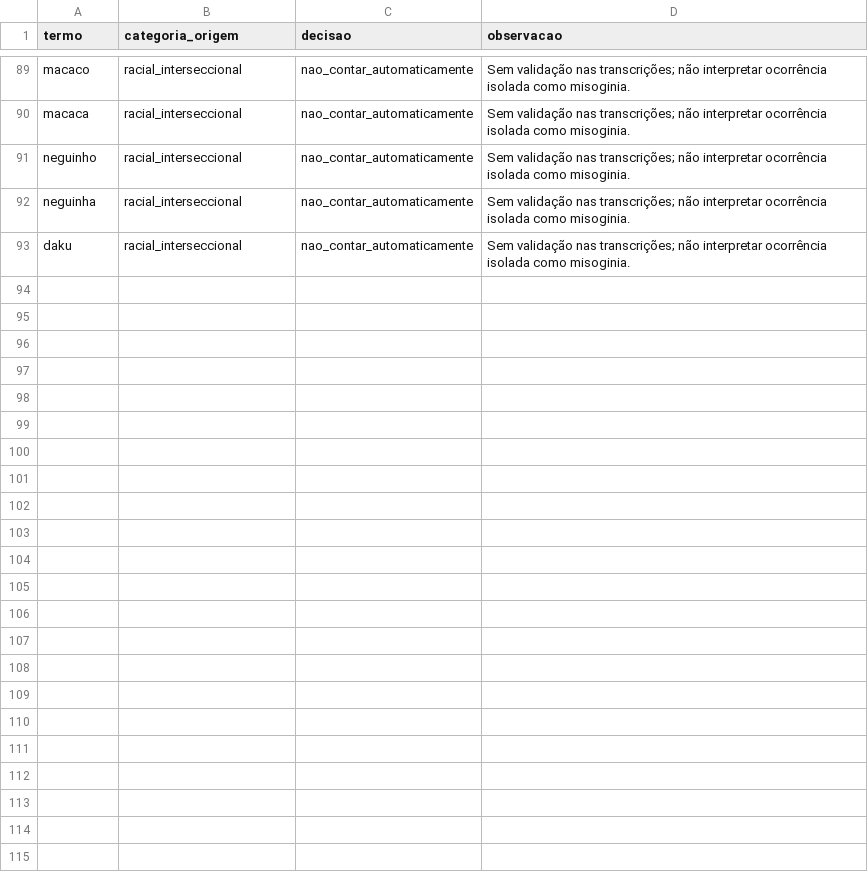
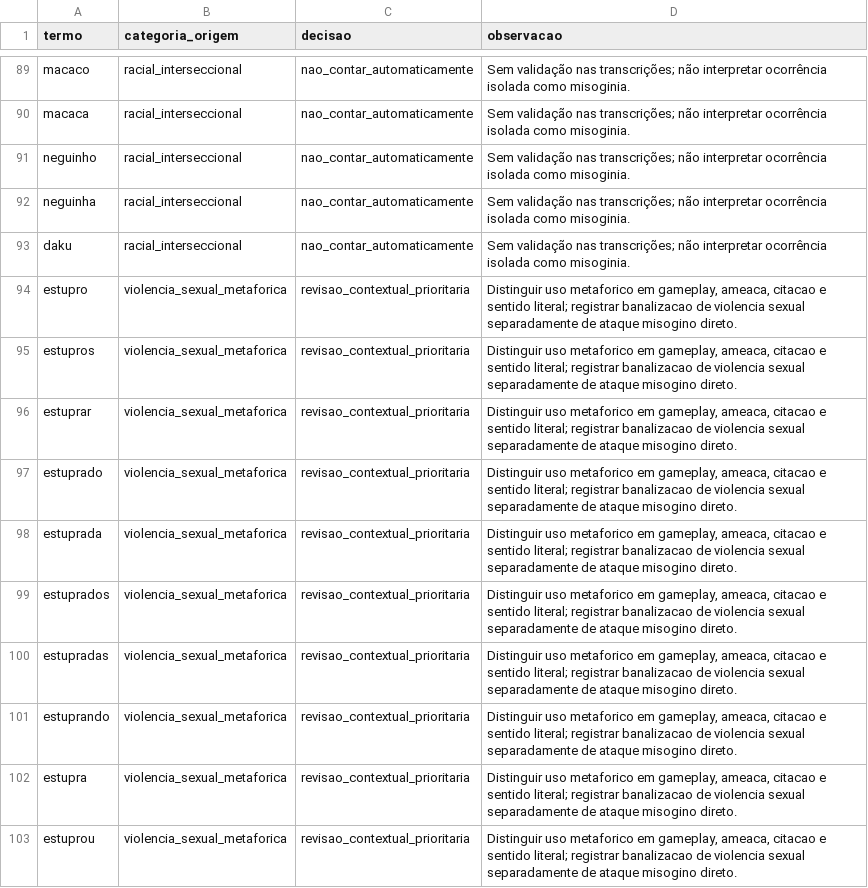
Before and after one commit to lidibelas/pesquisa_lol, a CSV file: lexico/mol-v3-triagem.csv, drawn as a sheet; only a part is shown, gaps mark what is left out; the diff names each change by its address in the sheet, - before the commit and + after, or states it on an @@ line.

Commit message:
docs: incluir metaforas de estupro e codificacao de violencia sexual

```diff
--- a/lexico/mol-v3-triagem.csv
+++ b/lexico/mol-v3-triagem.csv
+row 94: estupro | violencia_sexual_metaforica | revisao_contextual_prioritaria | Distinguir uso metaforico em gameplay, ameaca, citacao e sentido literal; registrar banalizacao de violencia sexual separadamente de ataque misogino direto.
+row 95: estupros | violencia_sexual_metaforica | revisao_contextual_prioritaria | Distinguir uso metaforico em gameplay, ameaca, citacao e sentido literal; registrar banalizacao de violencia sexual separadamente de ataque misogino direto.
+row 96: estuprar | violencia_sexual_metaforica | revisao_contextual_prioritaria | Distinguir uso metaforico em gameplay, ameaca, citacao e sentido literal; registrar banalizacao de violencia sexual separadamente de ataque misogino direto.
+row 97: estuprado | violencia_sexual_metaforica | revisao_contextual_prioritaria | Distinguir uso metaforico em gameplay, ameaca, citacao e sentido literal; registrar banalizacao de violencia sexual separadamente de ataque misogino direto.
+row 98: estuprada | violencia_sexual_metaforica | revisao_contextual_prioritaria | Distinguir uso metaforico em gameplay, ameaca, citacao e sentido literal; registrar banalizacao de violencia sexual separadamente de ataque misogino direto.
+row 99: estuprados | violencia_sexual_metaforica | revisao_contextual_prioritaria | Distinguir uso metaforico em gameplay, ameaca, citacao e sentido literal; registrar banalizacao de violencia sexual separadamente de ataque misogino direto.
+row 100: estupradas | violencia_sexual_metaforica | revisao_contextual_prioritaria | Distinguir uso metaforico em gameplay, ameaca, citacao e sentido literal; registrar banalizacao de violencia sexual separadamente de ataque misogino direto.
+row 101: estuprando | violencia_sexual_metaforica | revisao_contextual_prioritaria | Distinguir uso metaforico em gameplay, ameaca, citacao e sentido literal; registrar banalizacao de violencia sexual separadamente de ataque misogino direto.
+row 102: estupra | violencia_sexual_metaforica | revisao_contextual_prioritaria | Distinguir uso metaforico em gameplay, ameaca, citacao e sentido literal; registrar banalizacao de violencia sexual separadamente de ataque misogino direto.
+row 103: estuprou | violencia_sexual_metaforica | revisao_contextual_prioritaria | Distinguir uso metaforico em gameplay, ameaca, citacao e sentido literal; registrar banalizacao de violencia sexual separadamente de ataque misogino direto.
```
